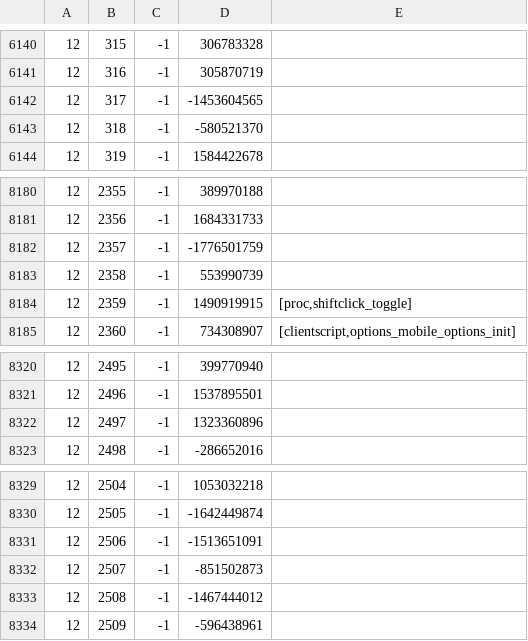
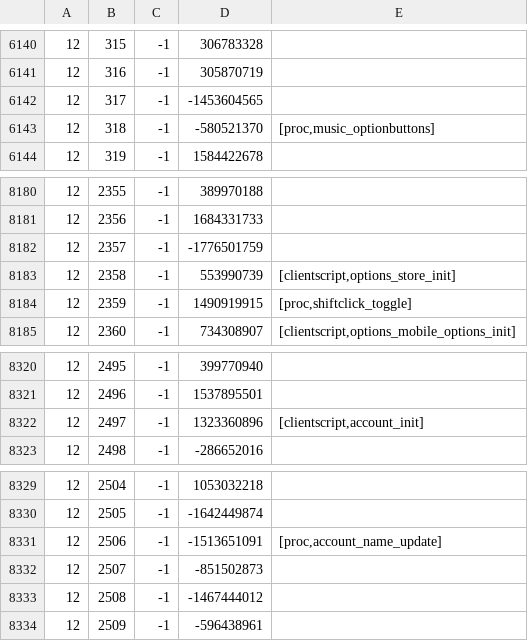
Before and after one commit to RuneStar/cache-names, a TSV file: names.tsv, drawn as a sheet; only a part is shown, gaps mark what is left out.

Commit message:
Add script names

```diff
--- a/names.tsv
+++ b/names.tsv
@@ -6142,3 +6142,3 @@
 12	317	-1	-1453604565	
-12	318	-1	-580521370	
+12	318	-1	-580521370	[proc,music_optionbuttons]
 12	319	-1	1584422678	
@@ -8182,3 +8182,3 @@
 12	2357	-1	-1776501759	
-12	2358	-1	553990739	
+12	2358	-1	553990739	[clientscript,options_store_init]
 12	2359	-1	1490919915	[proc,shiftclick_toggle]
@@ -8321,3 +8321,3 @@
 12	2496	-1	1537895501	
-12	2497	-1	1323360896	
+12	2497	-1	1323360896	[clientscript,account_init]
 12	2498	-1	-286652016	
@@ -8330,3 +8330,3 @@
 12	2505	-1	-1642449874	
-12	2506	-1	-1513651091	
+12	2506	-1	-1513651091	[proc,account_name_update]
 12	2507	-1	-851502873	
```
Also changed, not shown: individual-names.tsv.
